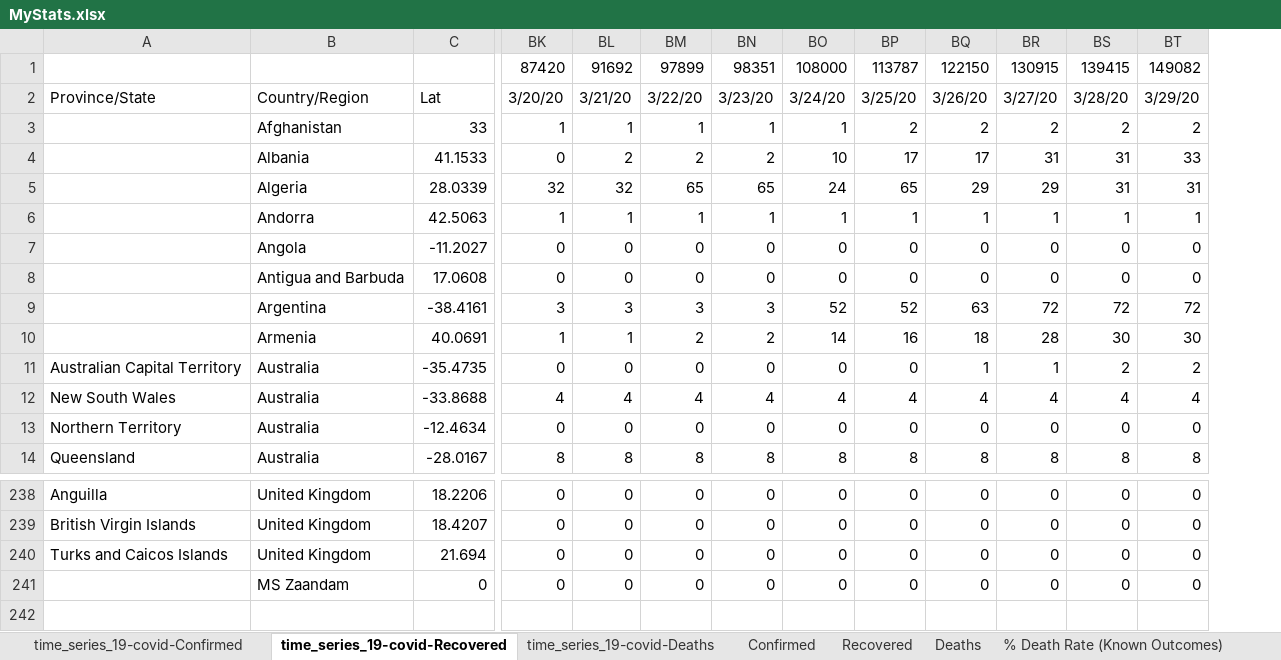
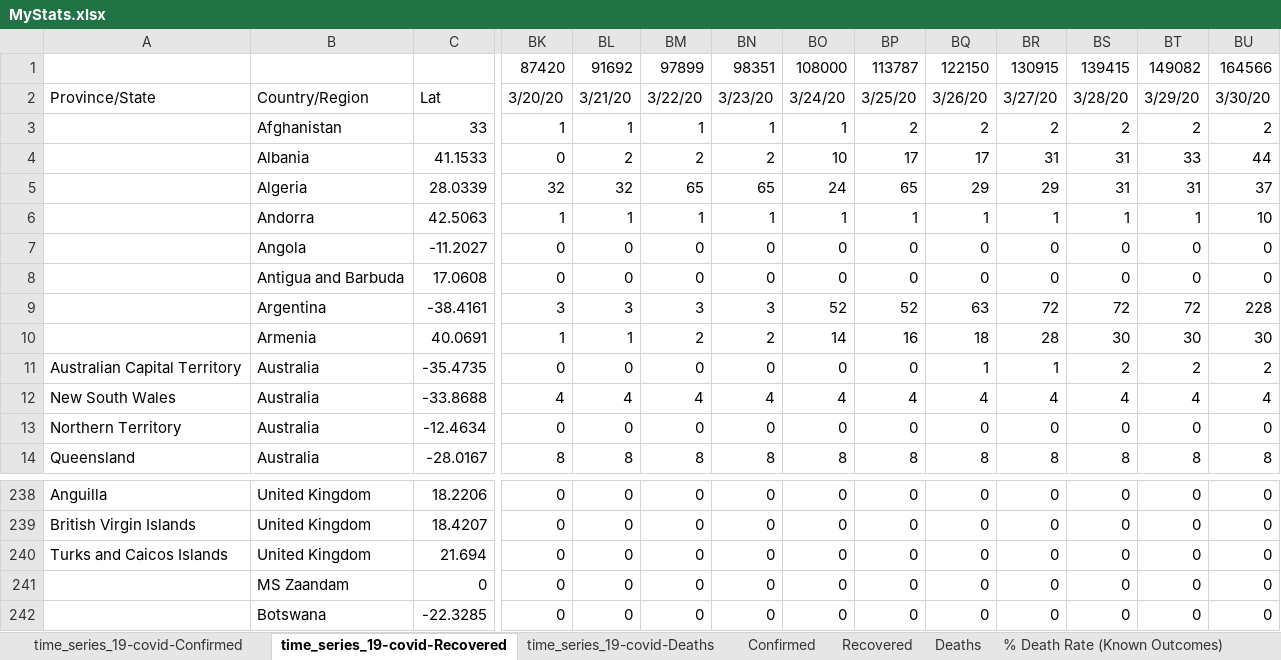
Before and after one commit to hotmailtestuser/COVID-19, an Excel workbook: csse_covid_19_data/csse_covid_19_time_series/MyStats.xlsx, sheet time_series_19-covid-Recovered, drawn as a sheet; only a part is shown, gaps mark what is left out; values as stored, in another font and other column widths than the file's, no borders; rows hold the shown columns only; the diff names each change by its address in the sheet, - before the commit and + after, or states it on an @@ line.

```diff
--- a/csse_covid_19_data/csse_covid_19_time_series/MyStats.xlsx (sheet time_series_19-covid-Recovered)
+++ b/csse_covid_19_data/csse_covid_19_time_series/MyStats.xlsx (sheet time_series_19-covid-Recovered)
+column BU, rows 1-14: 164566 | 3/30/20 | 2 | 44 | 37 | 10 | 0 | 0 | 228 | 30 | 2 | 4 | 0 | 8; rows 238-241: all 0
+row 242:  | Botswana | -22.3285 | 0 | 0 | 0 | 0 | 0 | 0 | 0 | 0 | 0 | 0 | 0
```
Also changed, not shown: sheet time_series_19-covid-Deaths, sheet time_series_19-covid-Confirmed, sheet Confirmed, sheet % Case Fatality Rate, sheet % Death Rate (Known Outcomes), sheet Recovered, 1 more sheet, formulas that keep their value, charts or pictures.
